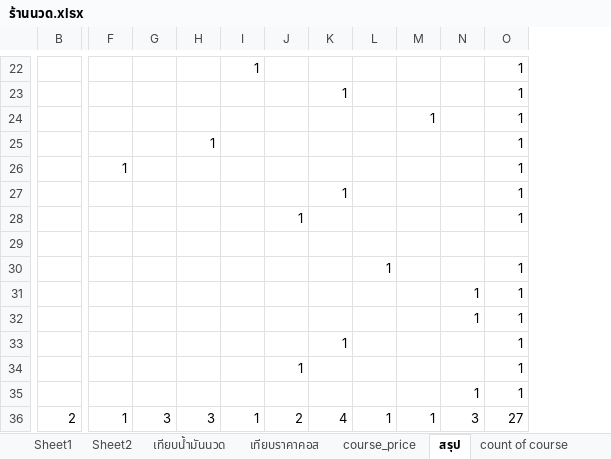
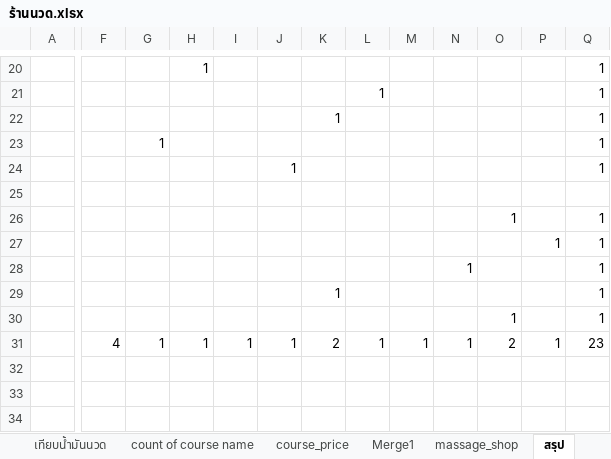
Before and after one commit to typhoonkub2/massageShop, an Excel workbook: ร้านนวด.xlsx, sheet สรุป, drawn as a sheet; only a part is shown, gaps mark what is left out; values as stored, in another font and other column widths than the file's, no borders; removed rows and columns are numbered as before the commit, all else as after; rows hold the shown columns only; the diff covers the shown part only; the diff names each change by its address in the sheet, - before the commit and + after, or states it on an @@ line.

```diff
--- a/ร้านนวด.xlsx (sheet สรุป)
+++ b/ร้านนวด.xlsx (sheet สรุป)
-sheet tab: เทียบราคาคอส
-sheet tab: count of course
+sheet tab: count of course name
+column A, empty
-column B, row 36: 2
+column O, rows 30-31: 1 | 2
+column P, rows 27-31: 1 |  |  |  | 1
-H20: (empty)
+H20: 1
-I20: 1
+I20: (empty)
-K21: 1
+K21: (empty)
-L21: (empty)
+L21: 1
-K22: (empty)
+K22: 1
-M22: 1
+M22: (empty)
-G23: (empty)
+G23: 1
-H23: 1
+H23: (empty)
-row 26:  | 1 |  |  |  |  |  |  |  |  | 1
-J24: (empty)
+J24: 1
-K24: 1
+K24: (empty)
-row 28:  |  |  |  |  | 1 |  |  |  |  | 1
-row 30:  |  |  |  |  |  |  | 1 |  |  | 1
+row 26:  |  |  |  |  |  |  |  |  |  | 1 |  | 1
-N27: 1
+N27: (empty)
-row 34:  |  |  |  |  | 1 |  |  |  |  | 1
-N30: 1
+N30: (empty)
-F31: 1
+F31: 4
-G31: 3
+G31: 1
-H31: 3
+H31: 1
-J31: 2
+J31: 1
-K31: 4
+K31: 2
-N31: 3
+N31: 1
-Q31: 27
+Q31: 23
```
Also changed, not shown: 2 added rows, 4 removed rows and 27 edited cells elsewhere in this sheet, sheet Merge1, other sheet tabs.
